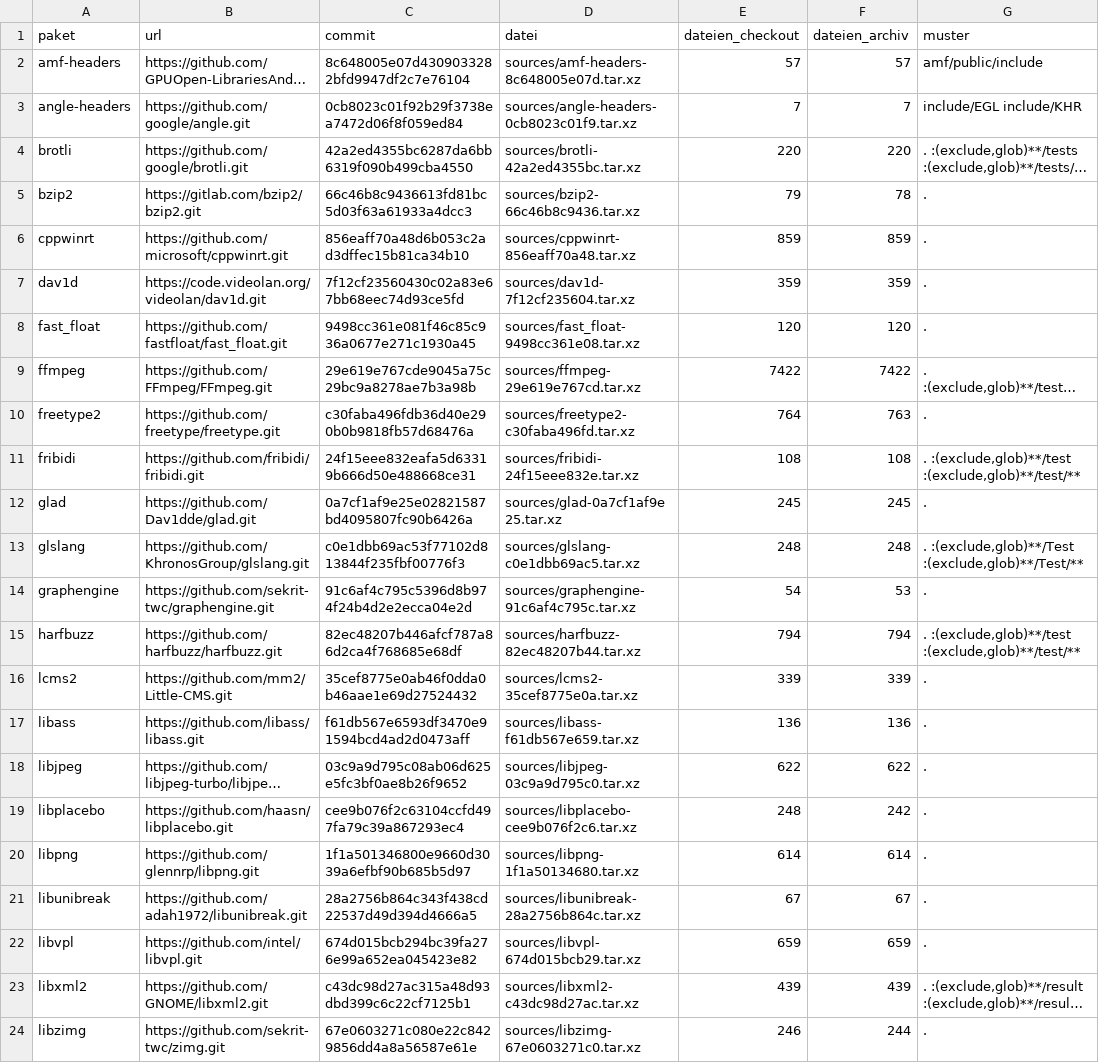
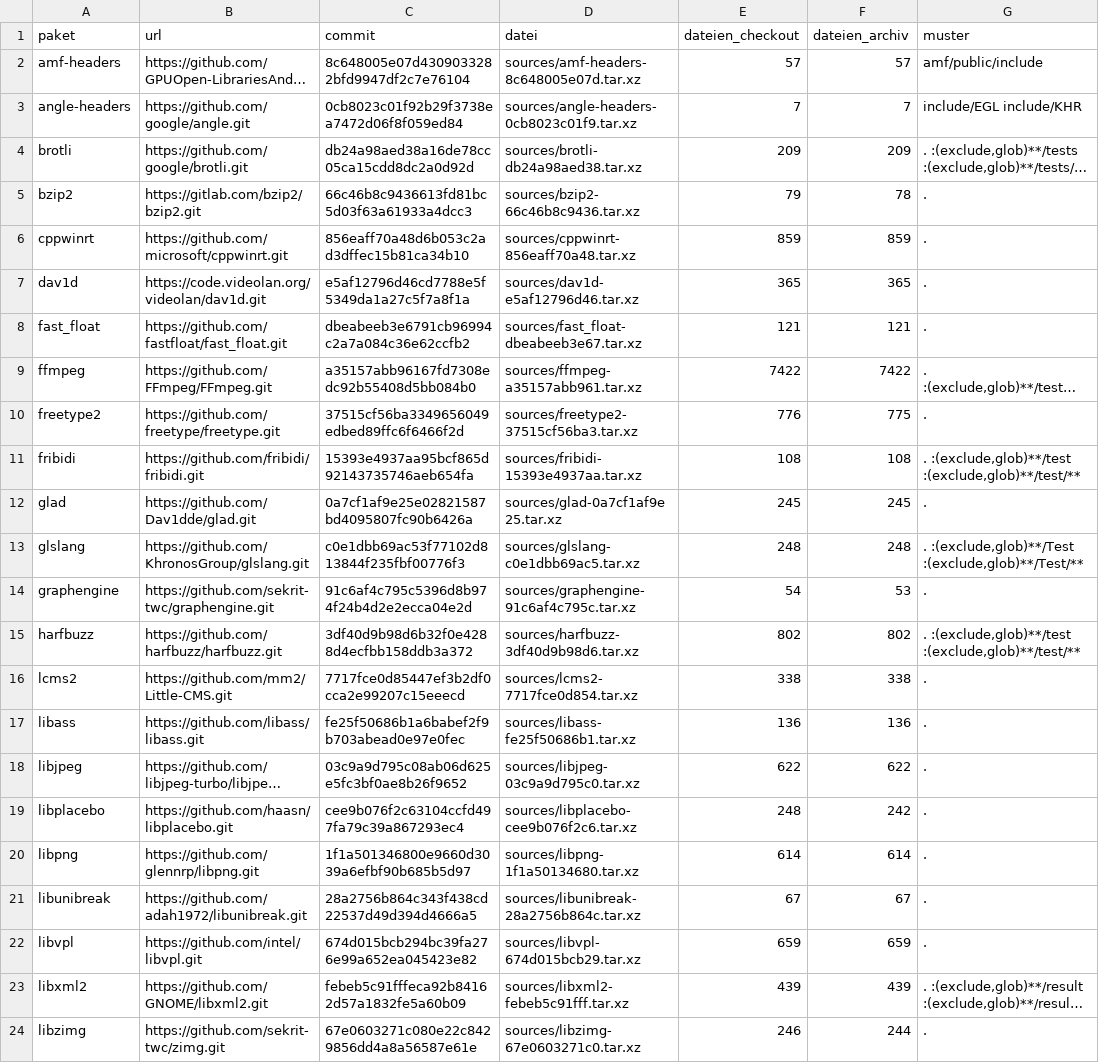
Before and after one commit to mmeshai/visiv-libmpv-source, a TSV file: manifest.tsv, drawn as a sheet; only a part is shown; long unchanged cells end in …; the diff covers the shown part only; the diff names each change by its address in the sheet, - before the commit and + after, or states it on an @@ line.

```diff
--- a/manifest.tsv
+++ b/manifest.tsv
-C4 (commit): 42a2ed4355bc6287da6bb6319f090b499cba4550
+C4 (commit): db24a98aed38a16de78cc05ca15cdd8dc2a0d92d
-D4 (datei): sources/brotli-42a2ed4355bc.tar.xz
+D4 (datei): sources/brotli-db24a98aed38.tar.xz
-E4 (dateien_checkout): 220
+E4 (dateien_checkout): 209
-F4 (dateien_archiv): 220
+F4 (dateien_archiv): 209
-C7 (commit): 7f12cf23560430c02a83e67bb68eec74d93ce5fd
+C7 (commit): e5af12796d46cd7788e5f5349da1a27c5f7a8f1a
-D7 (datei): sources/dav1d-7f12cf235604.tar.xz
+D7 (datei): sources/dav1d-e5af12796d46.tar.xz
-E7 (dateien_checkout): 359
+E7 (dateien_checkout): 365
-F7 (dateien_archiv): 359
+F7 (dateien_archiv): 365
-C8 (commit): 9498cc361e081f46c85c936a0677e271c1930a45
+C8 (commit): dbeabeeb3e6791cb96994c2a7a084c36e62ccfb2
-D8 (datei): sources/fast_float-9498cc361e08.tar.xz
+D8 (datei): sources/fast_float-dbeabeeb3e67.tar.xz
-E8 (dateien_checkout): 120
+E8 (dateien_checkout): 121
-F8 (dateien_archiv): 120
+F8 (dateien_archiv): 121
-C9 (commit): 29e619e767cde9045a75c29bc9a8278ae7b3a98b
+C9 (commit): a35157abb96167fd7308edc92b55408d5bb084b0
-D9 (datei): sources/ffmpeg-29e619e767cd.tar.xz
+D9 (datei): sources/ffmpeg-a35157abb961.tar.xz
-C10 (commit): c30faba496fdb36d40e290b0b9818fb57d68476a
+C10 (commit): 37515cf56ba3349656049edbed89ffc6f6466f2d
-D10 (datei): sources/freetype2-c30faba496fd.tar.xz
+D10 (datei): sources/freetype2-37515cf56ba3.tar.xz
-E10 (dateien_checkout): 764
+E10 (dateien_checkout): 776
-F10 (dateien_archiv): 763
+F10 (dateien_archiv): 775
-C11 (commit): 24f15eee832eafa5d63319b666d50e488668ce31
+C11 (commit): 15393e4937aa95bcf865d92143735746aeb654fa
-D11 (datei): sources/fribidi-24f15eee832e.tar.xz
+D11 (datei): sources/fribidi-15393e4937aa.tar.xz
-C15 (commit): 82ec48207b446afcf787a86d2ca4f768685e68df
+C15 (commit): 3df40d9b98d6b32f0e4288d4ecfbb158ddb3a372
-D15 (datei): sources/harfbuzz-82ec48207b44.tar.xz
+D15 (datei): sources/harfbuzz-3df40d9b98d6.tar.xz
-E15 (dateien_checkout): 794
+E15 (dateien_checkout): 802
-F15 (dateien_archiv): 794
+F15 (dateien_archiv): 802
-C16 (commit): 35cef8775e0ab46f0dda0b46aae1e69d27524432
+C16 (commit): 7717fce0d85447ef3b2df0cca2e99207c15eeecd
-D16 (datei): sources/lcms2-35cef8775e0a.tar.xz
+D16 (datei): sources/lcms2-7717fce0d854.tar.xz
-E16 (dateien_checkout): 339
+E16 (dateien_checkout): 338
-F16 (dateien_archiv): 339
+F16 (dateien_archiv): 338
-C17 (commit): f61db567e6593df3470e91594bcd4ad2d0473aff
+C17 (commit): fe25f50686b1a6babef2f9b703abead0e97e0fec
-D17 (datei): sources/libass-f61db567e659.tar.xz
+D17 (datei): sources/libass-fe25f50686b1.tar.xz
-C23 (commit): c43dc98d27ac315a48d93dbd399c6c22cf7125b1
+C23 (commit): febeb5c91fffeca92b84162d57a1832fe5a60b09
-D23 (datei): sources/libxml2-c43dc98d27ac.tar.xz
+D23 (datei): sources/libxml2-febeb5c91fff.tar.xz
```
Also changed, not shown: 5 edited cells elsewhere in this file, 11 other files.
